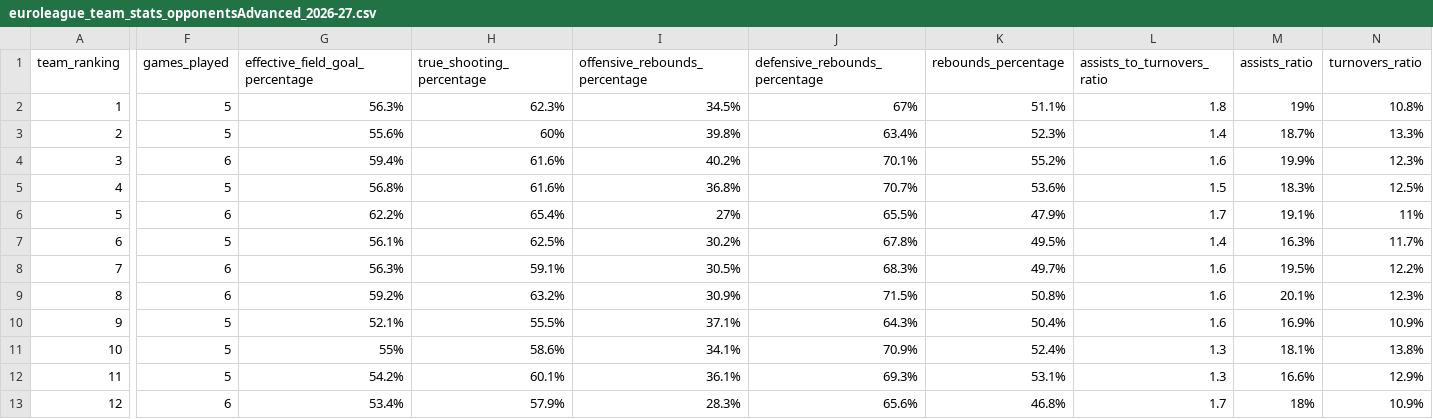
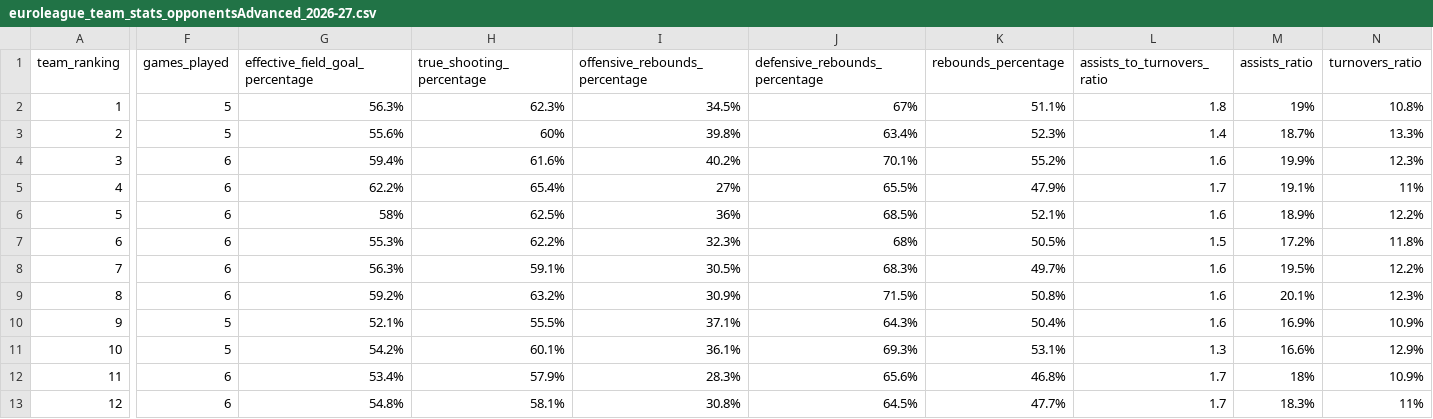
Before and after one commit to IvoVillanueva/EUROLIGAS, a CSV file: data/euroleague_team_stats_opponentsAdvanced_2026-27.csv, drawn as a sheet; only a part is shown, gaps mark what is left out; removed rows and columns are numbered as before the commit, all else as after; rows hold the shown columns only; the diff covers the shown part only; the diff names each change by its address in the sheet, - before the commit and + after, or states it on an @@ line.

```diff
--- a/data/euroleague_team_stats_opponentsAdvanced_2026-27.csv
+++ b/data/euroleague_team_stats_opponentsAdvanced_2026-27.csv
-row 5: 4 | 5 | 56.8% | 61.6% | 36.8% | 70.7% | 53.6% | 1.5 | 18.3% | 12.5%
-A5 (team_ranking): 5
+A5 (team_ranking): 4
+row 6: 5 | 6 | 58% | 62.5% | 36% | 68.5% | 52.1% | 1.6 | 18.9% | 12.2%
-F7 (games_played): 5
+F7 (games_played): 6
-G7 (effective_field_goal_percentage): 56.1%
+G7 (effective_field_goal_percentage): 55.3%
-H7 (true_shooting_percentage): 62.5%
+H7 (true_shooting_percentage): 62.2%
-I7 (offensive_rebounds_percentage): 30.2%
+I7 (offensive_rebounds_percentage): 32.3%
-J7 (defensive_rebounds_percentage): 67.8%
+J7 (defensive_rebounds_percentage): 68%
-K7 (rebounds_percentage): 49.5%
+K7 (rebounds_percentage): 50.5%
-L7 (assists_to_turnovers_ratio): 1.4
+L7 (assists_to_turnovers_ratio): 1.5
-M7 (assists_ratio): 16.3%
+M7 (assists_ratio): 17.2%
-N7 (turnovers_ratio): 11.7%
+N7 (turnovers_ratio): 11.8%
-row 11: 10 | 5 | 55% | 58.6% | 34.1% | 70.9% | 52.4% | 1.3 | 18.1% | 13.8%
-A11 (team_ranking): 11
+A11 (team_ranking): 10
-A12 (team_ranking): 12
+A12 (team_ranking): 11
+row 13: 12 | 6 | 54.8% | 58.1% | 30.8% | 64.5% | 47.7% | 1.7 | 18.3% | 11%
```
Also changed, not shown: 25 edited cells elsewhere in this file, data/euroleague_player_stats_advanced_2026-27.csv, data/euroleague_player_stats_misc_2026-27.csv, 6 other files.
